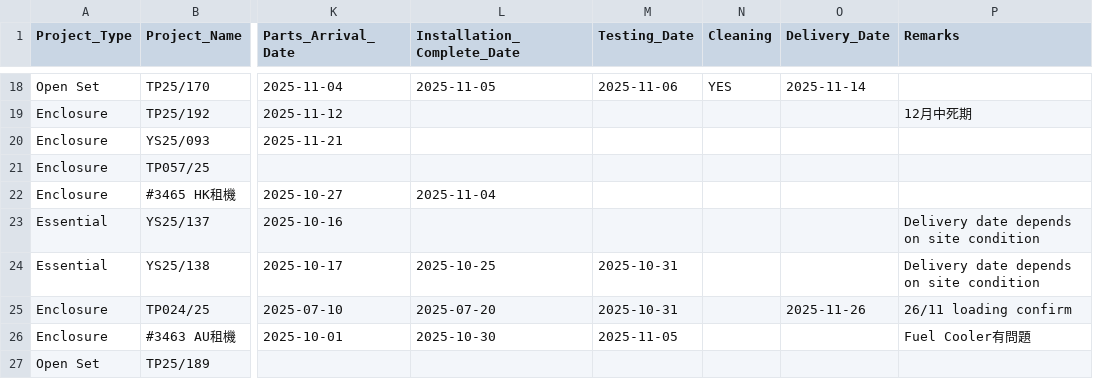
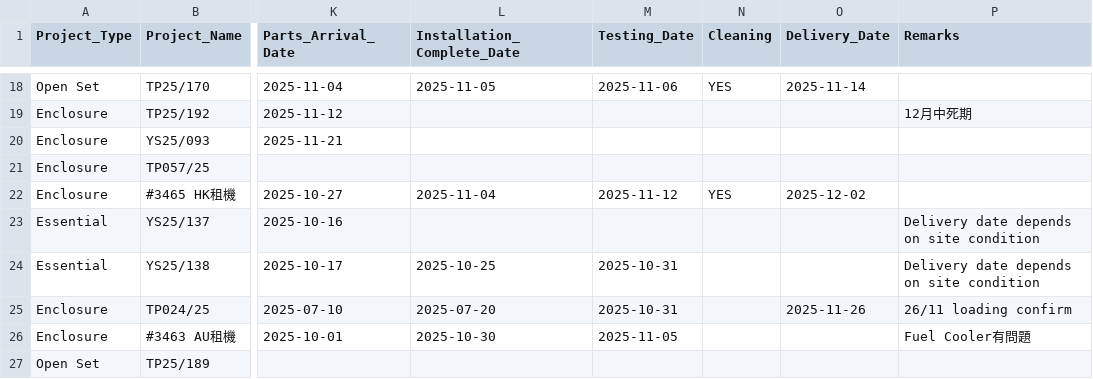
Before and after one commit to goldenfootballboy-create/yip-shing-dashboard, a CSV file: projects.csv, drawn as a sheet; only a part is shown, gaps mark what is left out; the diff names each change by its address in the sheet, - before the commit and + after, or states it on an @@ line.

Commit message:
Update projects.csv

```diff
--- a/projects.csv
+++ b/projects.csv
-M22 (Testing_Date): (empty)
+M22 (Testing_Date): 2025-11-12
-N22 (Cleaning): (empty)
+N22 (Cleaning): YES
-O22 (Delivery_Date): (empty)
+O22 (Delivery_Date): 2025-12-02
```
